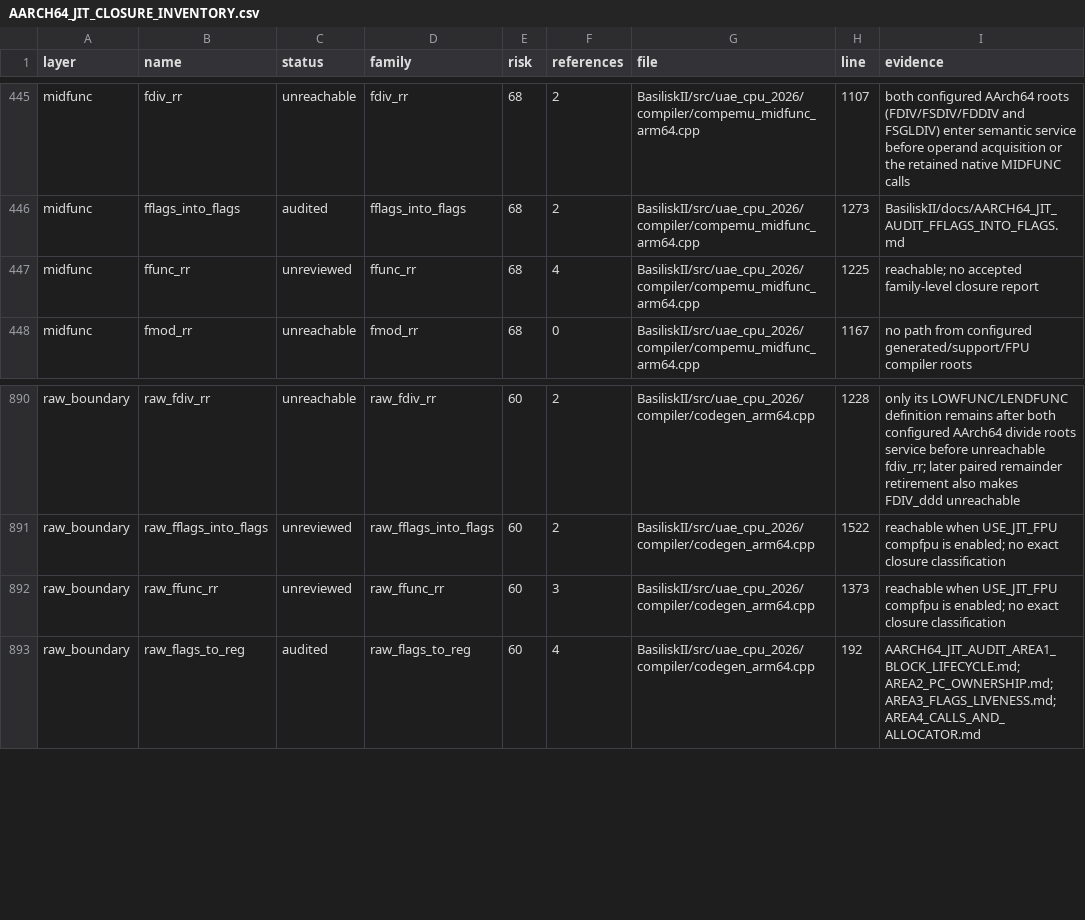
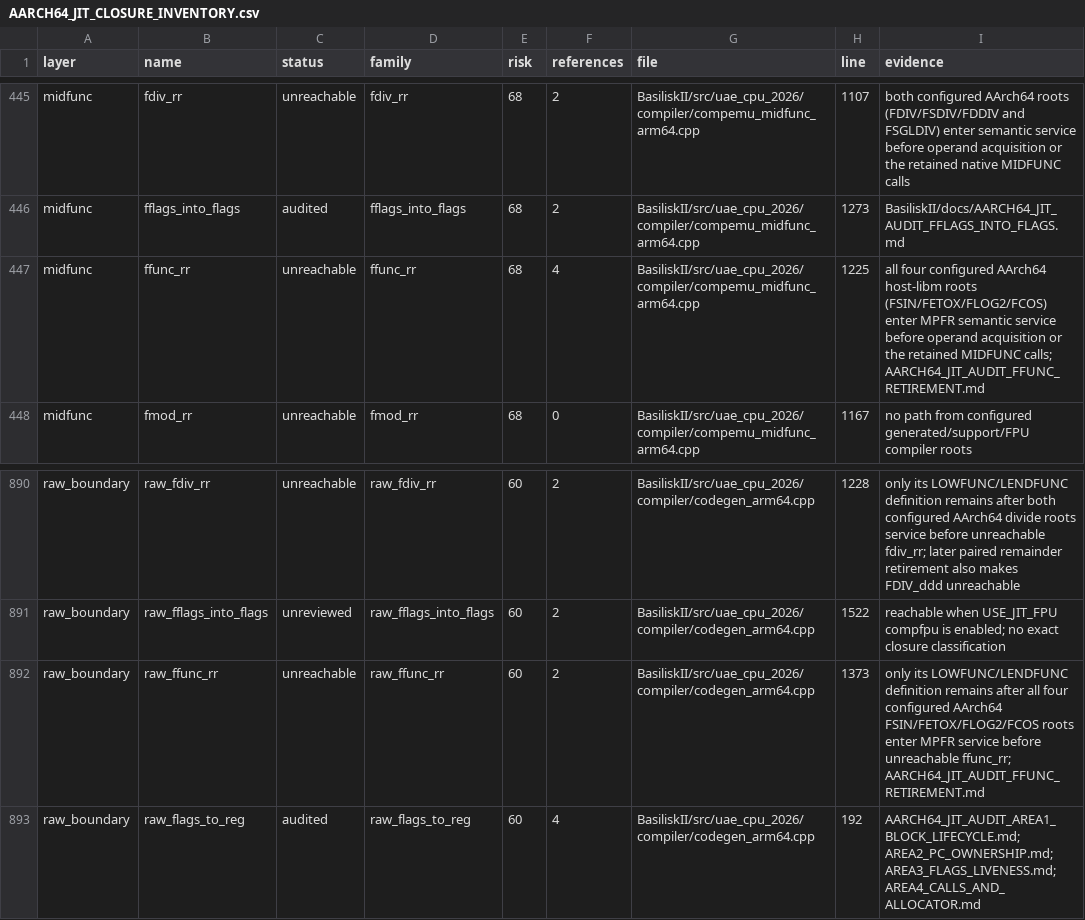
Before and after one commit to rcarmo/macemu, a CSV file: BasiliskII/docs/AARCH64_JIT_CLOSURE_INVENTORY.csv, drawn as a sheet; only a part is shown, gaps mark what is left out.

Commit message:
jit: retire unreachable host-libm chain

```diff
--- a/BasiliskII/docs/AARCH64_JIT_CLOSURE_INVENTORY.csv
+++ b/BasiliskII/docs/AARCH64_JIT_CLOSURE_INVENTORY.csv
@@ -446,3 +446,3 @@ midfunc,fdiv_rr,unreachable,fdiv_rr,68,2,BasiliskII/src/uae_cpu_2026/compiler/co
 midfunc,fflags_into_flags,audited,fflags_into_flags,68,2,BasiliskII/src/uae_cpu_2026/compiler/compemu_midfunc_arm64.cpp,1273,BasiliskII/docs/AARCH64_JIT_AUDIT_FFLAGS_INTO_FLAGS.md
-midfunc,ffunc_rr,unreviewed,ffunc_rr,68,4,BasiliskII/src/uae_cpu_2026/compiler/compemu_midfunc_arm64.cpp,1225,reachable; no accepted family-level closure report
+midfunc,ffunc_rr,unreachable,ffunc_rr,68,4,BasiliskII/src/uae_cpu_2026/compiler/compemu_midfunc_arm64.cpp,1225,all four configured AArch64 host-libm roots (FSIN/FETOX/FLOG2/FCOS) enter MPFR semantic service before operand acquisition or the retained MIDFUNC calls; AARCH64_JIT_AUDIT_FFUNC_RETIREMENT.md
 midfunc,fmod_rr,unreachable,fmod_rr,68,0,BasiliskII/src/uae_cpu_2026/compiler/compemu_midfunc_arm64.cpp,1167,no path from configured generated/support/FPU compiler roots
@@ -891,3 +891,3 @@ raw_boundary,raw_fdiv_rr,unreachable,raw_fdiv_rr,60,2,BasiliskII/src/uae_cpu_202
 raw_boundary,raw_fflags_into_flags,unreviewed,raw_fflags_into_flags,60,2,BasiliskII/src/uae_cpu_2026/compiler/codegen_arm64.cpp,1522,reachable when USE_JIT_FPU compfpu is enabled; no exact closure classification
-raw_boundary,raw_ffunc_rr,unreviewed,raw_ffunc_rr,60,3,BasiliskII/src/uae_cpu_2026/compiler/codegen_arm64.cpp,1373,reachable when USE_JIT_FPU compfpu is enabled; no exact closure classification
+raw_boundary,raw_ffunc_rr,unreachable,raw_ffunc_rr,60,2,BasiliskII/src/uae_cpu_2026/compiler/codegen_arm64.cpp,1373,only its LOWFUNC/LENDFUNC definition remains after all four configured AArch64 FSIN/FETOX/FLOG2/FCOS roots enter MPFR service before unreachable ffunc_rr; AARCH64_JIT_AUDIT_FFUNC_RETIREMENT.md
 raw_boundary,raw_flags_to_reg,audited,raw_flags_to_reg,60,4,BasiliskII/src/uae_cpu_2026/compiler/codegen_arm64.cpp,192,AARCH64_JIT_AUDIT_AREA1_BLOCK_LIFECYCLE.md; AREA2_PC_OWNERSHIP.md; AREA3_FLAGS_LIVENESS.md; AREA4_CALLS_AND_ALLOCATOR.md
```
Also changed, not shown: 5 other files.
